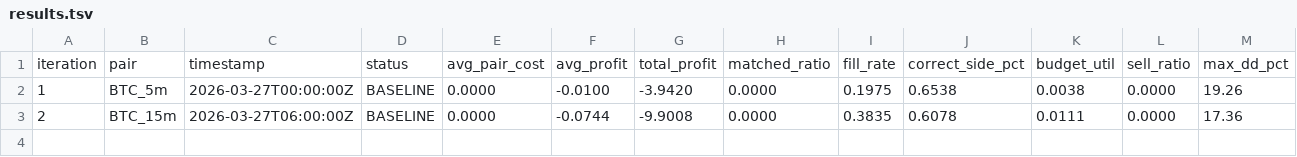
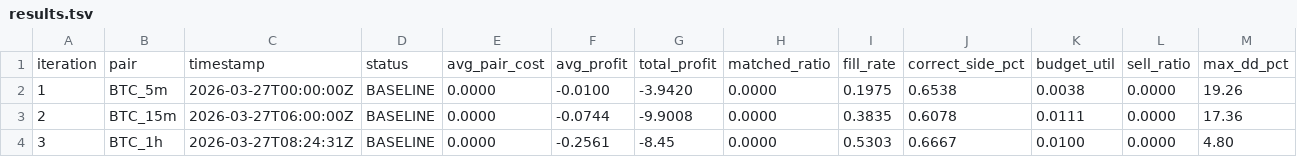
Before and after one commit to mantotan/quant-modelling, a TSV file: autoresearch/dutch/results.tsv, drawn as a sheet; only a part is shown; rows hold the shown columns only; the diff names each change by its address in the sheet, - before the commit and + after, or states it on an @@ line.

```diff
--- a/autoresearch/dutch/results.tsv
+++ b/autoresearch/dutch/results.tsv
+row 4: 3 | BTC_1h | 2026-03-27T08:24:31Z | BASELINE | 0.0000 | -0.2561 | -8.45 | 0.0000 | 0.5303 | 0.6667 | 0.0100 | 0.0000 | 4.80
```
Also changed, not shown: 4 other files.
